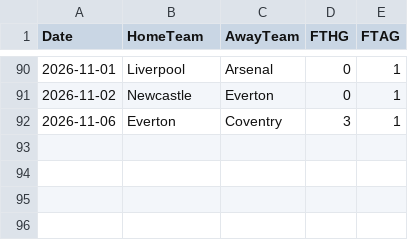
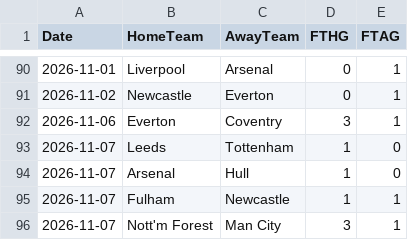
Before and after one commit to monstrekml/pronostics-app, a CSV file: data/foot/openfootball/premier-league_2627_resultats.csv, drawn as a sheet; only a part is shown, gaps mark what is left out; the diff names each change by its address in the sheet, - before the commit and + after, or states it on an @@ line.

```diff
--- a/data/foot/openfootball/premier-league_2627_resultats.csv
+++ b/data/foot/openfootball/premier-league_2627_resultats.csv
+row 93: 2026-11-07 | Leeds | Tottenham | 1 | 0
+row 94: 2026-11-07 | Arsenal | Hull | 1 | 0
+row 95: 2026-11-07 | Fulham | Newcastle | 1 | 1
+row 96: 2026-11-07 | Nott'm Forest | Man City | 3 | 1
```
Also changed, not shown: data/cotes/cotes.csv, data/foot/openfootball/la-liga_2627_resultats.csv, 3 other files.
